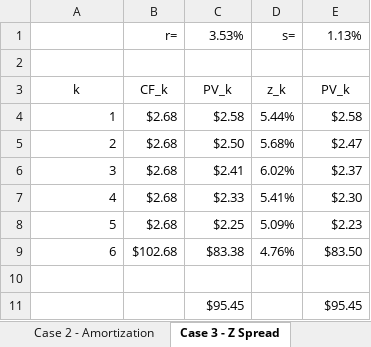
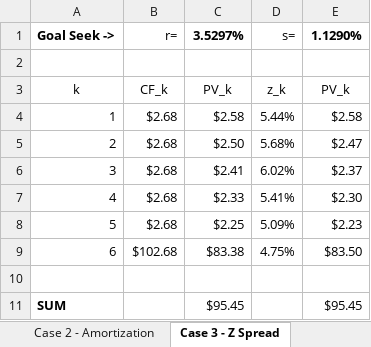
Before and after one commit to faketut/course, an Excel workbook: afm425/a1.xlsx, sheet Case 3 - Z Spread, drawn as a sheet; values as stored, in another font and other column widths than the file's, no borders; removed rows and columns are numbered as before the commit, all else as after; the diff names each change by its address in the sheet, - before the commit and + after, or states it on an @@ line.

```diff
--- a/afm425/a1.xlsx (sheet Case 3 - Z Spread)
+++ b/afm425/a1.xlsx (sheet Case 3 - Z Spread)
-row 1:  | r= | 3.53% | s= | 1.13%
+row 1: Goal Seek -> | r= | 3.5297% | s= | 1.1290%
-D9: 4.76%
+D9: 4.75%
-A11: (empty)
+A11: SUM
```
Also changed, not shown: other sheet tabs, 6 other files.
